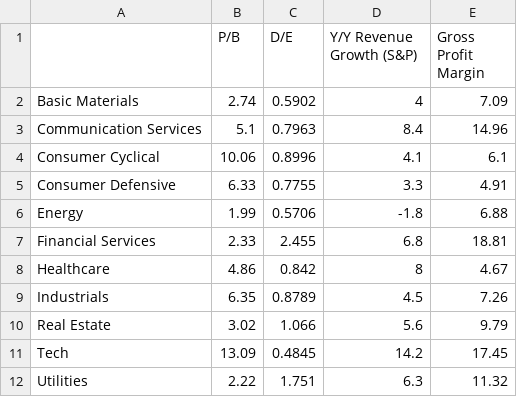
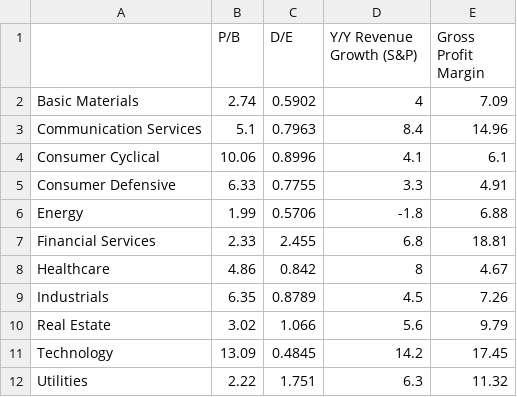
Before and after one commit to JustinWoo20/stock-screener, a CSV file: data/sector_averages.csv, drawn as a sheet.

Commit message:
Add input for choosing sector

```diff
--- a/data/sector_averages.csv
+++ b/data/sector_averages.csv
@@ -10,3 +10,3 @@ Industrials,6.35,0.8789,4.5,7.26
 Real Estate,3.02,1.066,5.6,9.79
-Tech,13.09,0.4845,14.2,17.45
+Technology,13.09,0.4845,14.2,17.45
 Utilities,2.22,1.751,6.3,11.32
```
